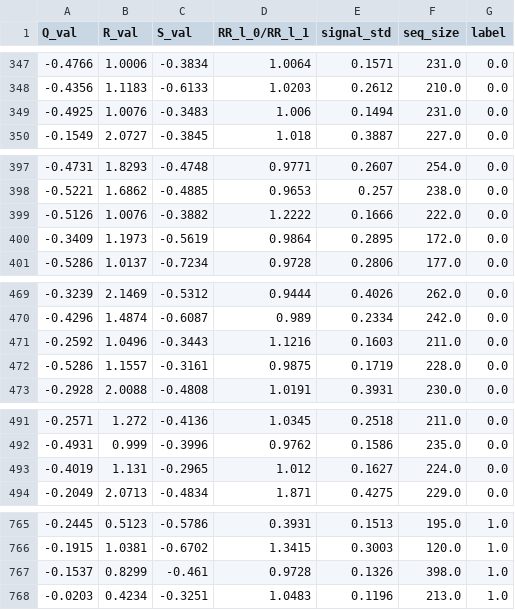
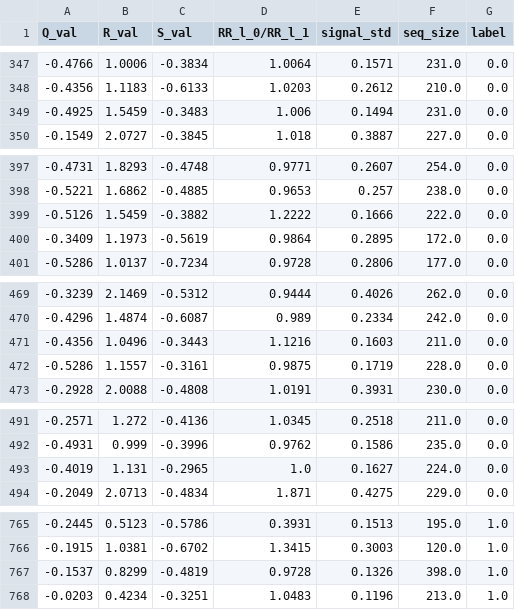
Before and after one commit to MatasSioma/VUMasininis, a CSV file: EKG_pupsniu_analize_uzpildyta_medianomis.csv, drawn as a sheet; only a part is shown, gaps mark what is left out.

```diff
--- a/EKG_pupsniu_analize_uzpildyta_medianomis.csv
+++ b/EKG_pupsniu_analize_uzpildyta_medianomis.csv
@@ -348,3 +348,3 @@ Q_val;R_val;S_val;RR_l_0/RR_l_1;signal_std;seq_size;label
 -0.4356;1.1183;-0.6133;1.0203;0.2612;210.0;0.0
--0.4925;1.0076;-0.3483;1.006;0.1494;231.0;0.0
+-0.4925;1.5459;-0.3483;1.006;0.1494;231.0;0.0
 -0.1549;2.0727;-0.3845;1.018;0.3887;227.0;0.0
@@ -398,3 +398,3 @@ Q_val;R_val;S_val;RR_l_0/RR_l_1;signal_std;seq_size;label
 -0.5221;1.6862;-0.4885;0.9653;0.257;238.0;0.0
--0.5126;1.0076;-0.3882;1.2222;0.1666;222.0;0.0
+-0.5126;1.5459;-0.3882;1.2222;0.1666;222.0;0.0
 -0.3409;1.1973;-0.5619;0.9864;0.2895;172.0;0.0
@@ -470,3 +470,3 @@ Q_val;R_val;S_val;RR_l_0/RR_l_1;signal_std;seq_size;label
 -0.4296;1.4874;-0.6087;0.989;0.2334;242.0;0.0
--0.2592;1.0496;-0.3443;1.1216;0.1603;211.0;0.0
+-0.4356;1.0496;-0.3443;1.1216;0.1603;211.0;0.0
 -0.5286;1.1557;-0.3161;0.9875;0.1719;228.0;0.0
@@ -492,3 +492,3 @@ Q_val;R_val;S_val;RR_l_0/RR_l_1;signal_std;seq_size;label
 -0.4931;0.999;-0.3996;0.9762;0.1586;235.0;0.0
--0.4019;1.131;-0.2965;1.012;0.1627;224.0;0.0
+-0.4019;1.131;-0.2965;1.0;0.1627;224.0;0.0
 -0.2049;2.0713;-0.4834;1.871;0.4275;229.0;0.0
@@ -766,3 +766,3 @@ Q_val;R_val;S_val;RR_l_0/RR_l_1;signal_std;seq_size;label
 -0.1915;1.0381;-0.6702;1.3415;0.3003;120.0;1.0
--0.1537;0.8299;-0.461;0.9728;0.1326;398.0;1.0
+-0.1537;0.8299;-0.4819;0.9728;0.1326;398.0;1.0
 -0.0203;0.4234;-0.3251;1.0483;0.1196;213.0;1.0
```
Also changed, not shown: EKG_pupsniu_analize_be_isskirciu.csv, EKG_pupsniu_analize_normuota_pagal_minmax.csv, 1 other file.
